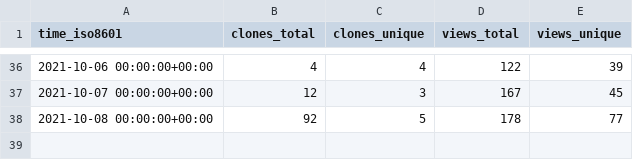
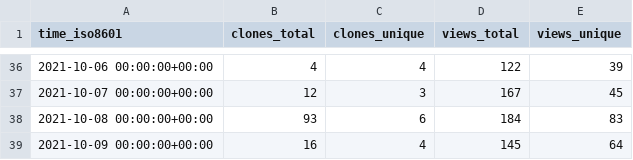
Before and after one commit to jscyo/repo-stats, a CSV file: supertokens/supertokens-core/ghrs-data/views_clones_aggregate.csv, drawn as a sheet; only a part is shown, gaps mark what is left out.

```diff
--- a/supertokens/supertokens-core/ghrs-data/views_clones_aggregate.csv
+++ b/supertokens/supertokens-core/ghrs-data/views_clones_aggregate.csv
@@ -37,2 +37,3 @@ time_iso8601,clones_total,clones_unique,views_total,views_unique
 2021-10-07 00:00:00+00:00,12,3,167,45
-2021-10-08 00:00:00+00:00,92,5,178,77
+2021-10-08 00:00:00+00:00,93,6,184,83
+2021-10-09 00:00:00+00:00,16,4,145,64
```
Also changed, not shown: 1 other file.
